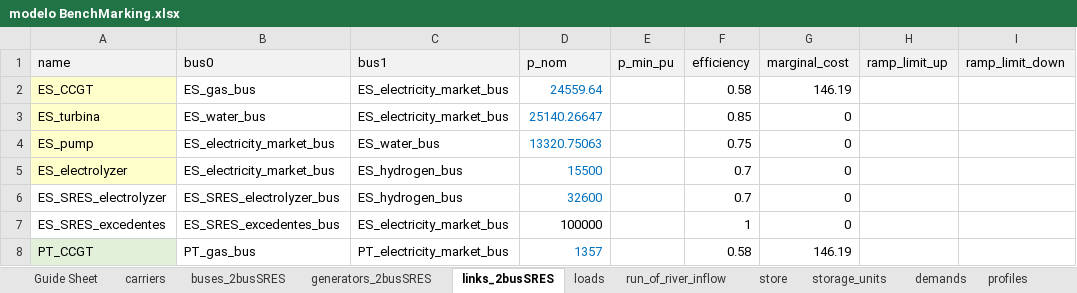
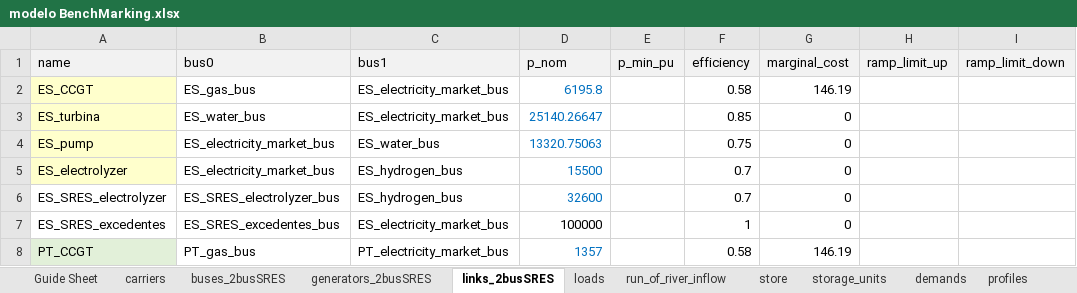
Before and after one commit to anabatres28-png/Dispatching-Project-in-PypSA, an Excel workbook: Parte III. Modelo España-Portugal-Francia/modelo BenchMarking.xlsx, sheet links_2busSRES, drawn as a sheet; only a part is shown; values as stored, in another font and other column widths than the file's, no borders; the diff names each change by its address in the sheet, - before the commit and + after, or states it on an @@ line.

```diff
--- a/Parte III. Modelo España-Portugal-Francia/modelo BenchMarking.xlsx (sheet links_2busSRES)
+++ b/Parte III. Modelo España-Portugal-Francia/modelo BenchMarking.xlsx (sheet links_2busSRES)
-D2 (p_nom): 24559.64
+D2 (p_nom): 6195.8
```
Also changed, not shown: sheet profiles, sheet demands, sheet Origen de Datos, sheet generators_2busSRES, sheet carriers, formulas that keep their value, hojas_de_datos/ResultadosBenchMarking.xlsx, 2 other files.
